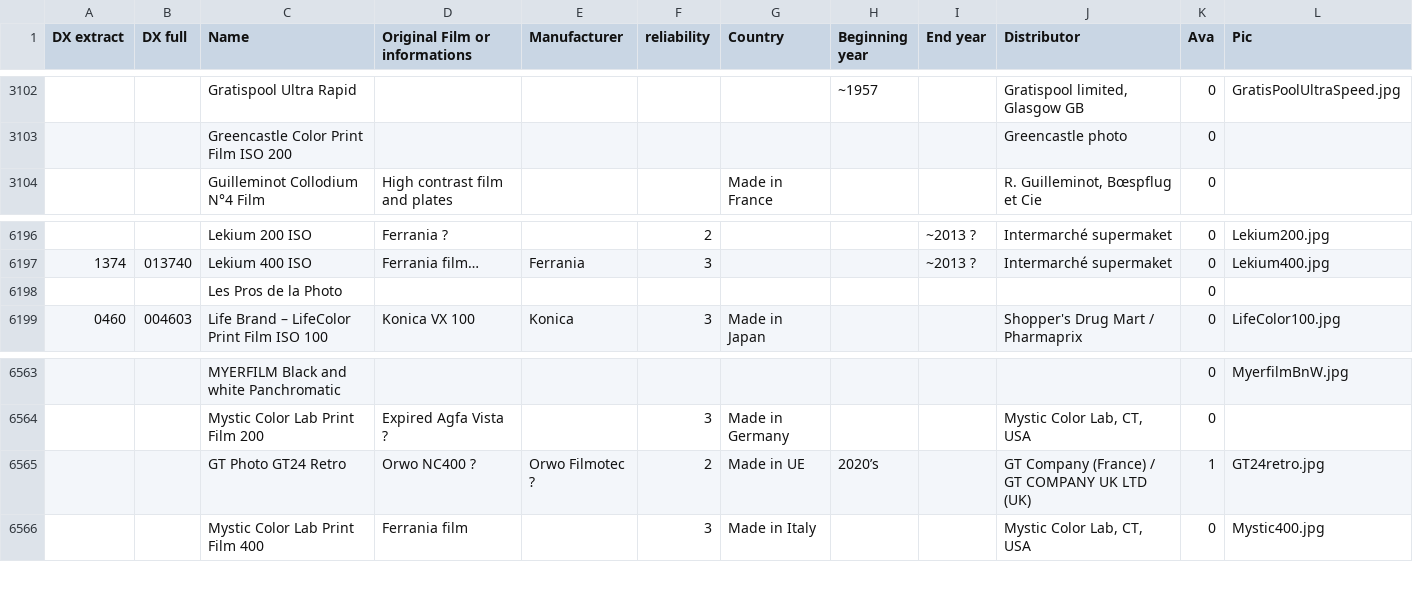
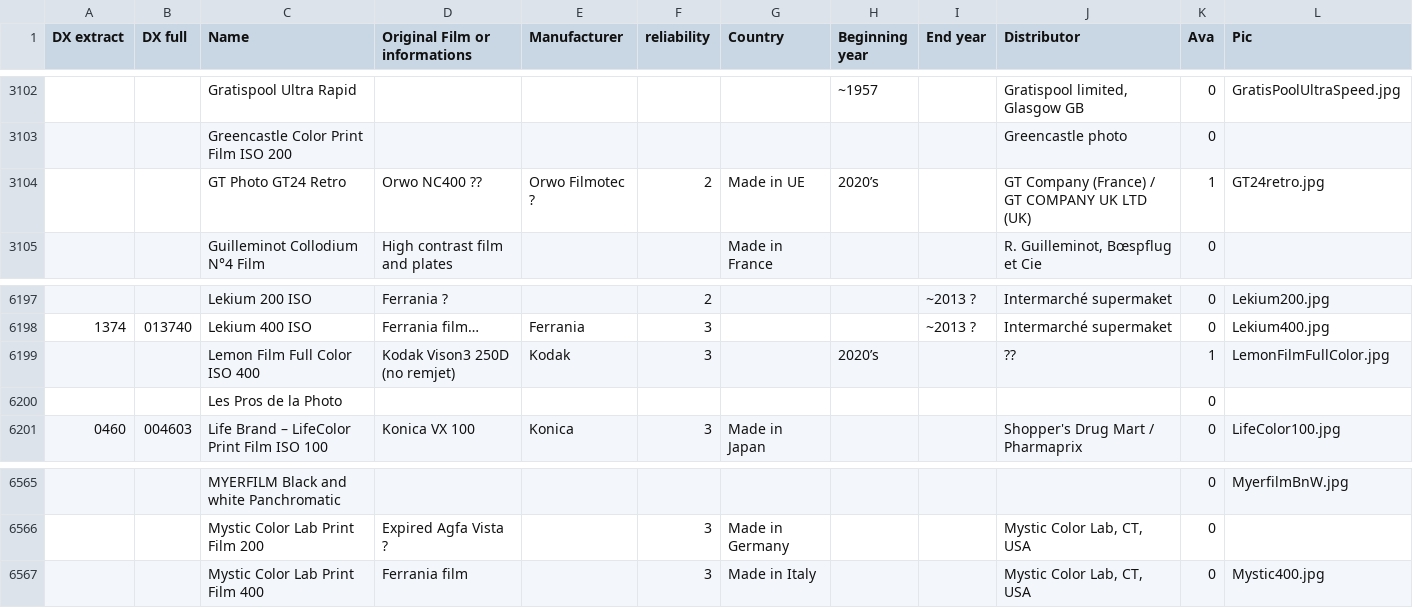
Before and after one commit to dxdatabase/Open-source-film-database, a CSV file: film_database.csv, drawn as a sheet; only a part is shown, gaps mark what is left out; removed rows and columns are numbered as before the commit, all else as after; the diff names each change by its address in the sheet, - before the commit and + after, or states it on an @@ line.

Commit message:
Added Lemon Film

```diff
--- a/film_database.csv
+++ b/film_database.csv
+row 3104:  |  | GT Photo GT24 Retro | Orwo NC400 ?? | Orwo Filmotec ? | 2 | Made in UE | 2020’s |  | GT Company (France) / GT COMPANY UK LTD (UK) | 1 | GT24retro.jpg
+row 6199:  |  | Lemon Film Full Color ISO 400 | Kodak Vison3 250D (no remjet) | Kodak | 3 |  | 2020’s |  | ?? | 1 | LemonFilmFullColor.jpg
-row 6565:  |  | GT Photo GT24 Retro | Orwo NC400 ? | Orwo Filmotec ? | 2 | Made in UE | 2020’s |  | GT Company (France) / GT COMPANY UK LTD (UK) | 1 | GT24retro.jpg
```
Also changed, not shown: 1 other file.
